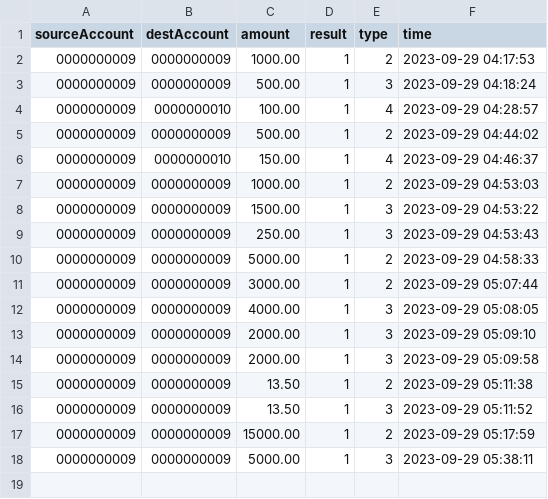
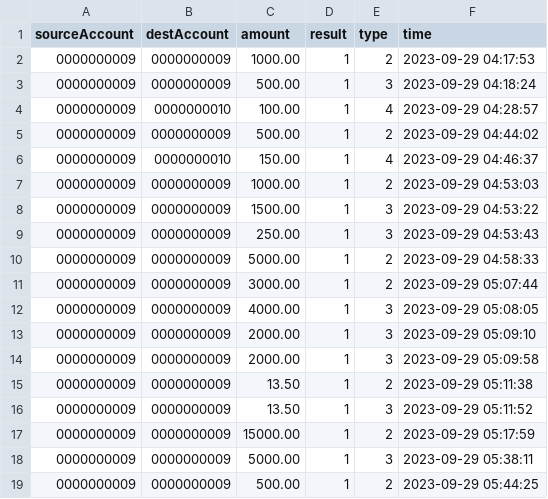
Before and after one commit to CaptzDevs/terminalATM, a CSV file: transactions/0000000009.csv, drawn as a sheet; the diff names each change by its address in the sheet, - before the commit and + after, or states it on an @@ line.

```diff
--- a/transactions/0000000009.csv
+++ b/transactions/0000000009.csv
+row 19: 0000000009 | 0000000009 | 500.00 | 1 | 2 | 2023-09-29 05:44:25
```
Also changed, not shown: data/Users.csv, 3 other files.
